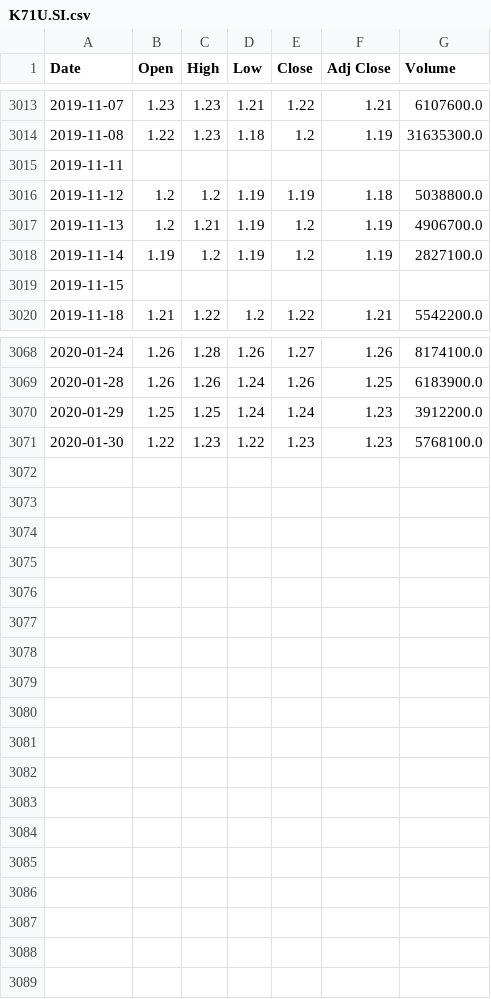
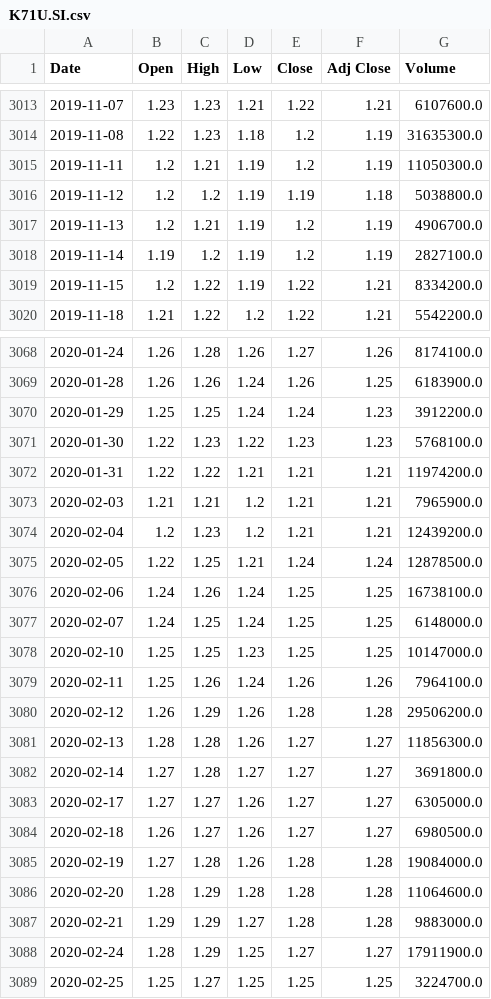
Before and after one commit to zentai/financeboy, a CSV file: data/history_price/K71U.SI.csv, drawn as a sheet; only a part is shown, gaps mark what is left out; the diff covers the shown part only.

```diff
--- a/data/history_price/K71U.SI.csv
+++ b/data/history_price/K71U.SI.csv
@@ -3014,3 +3014,3 @@ Date,Open,High,Low,Close,Adj Close,Volume
 2019-11-08,1.22,1.23,1.18,1.2,1.19,31635300.0
-2019-11-11,,,,,,
+2019-11-11,1.2,1.21,1.19,1.2,1.19,11050300.0
 2019-11-12,1.2,1.2,1.19,1.19,1.18,5038800.0
@@ -3018,3 +3018,3 @@ Date,Open,High,Low,Close,Adj Close,Volume
 2019-11-14,1.19,1.2,1.19,1.2,1.19,2827100.0
-2019-11-15,,,,,,
+2019-11-15,1.2,1.22,1.19,1.22,1.21,8334200.0
 2019-11-18,1.21,1.22,1.2,1.22,1.21,5542200.0
@@ -3071 +3071,19 @@ Date,Open,High,Low,Close,Adj Close,Volume
 2020-01-30,1.22,1.23,1.22,1.23,1.23,5768100.0
+2020-01-31,1.22,1.22,1.21,1.21,1.21,11974200.0
+2020-02-03,1.21,1.21,1.2,1.21,1.21,7965900.0
+2020-02-04,1.2,1.23,1.2,1.21,1.21,12439200.0
+2020-02-05,1.22,1.25,1.21,1.24,1.24,12878500.0
+2020-02-06,1.24,1.26,1.24,1.25,1.25,16738100.0
+2020-02-07,1.24,1.25,1.24,1.25,1.25,6148000.0
+2020-02-10,1.25,1.25,1.23,1.25,1.25,10147000.0
+2020-02-11,1.25,1.26,1.24,1.26,1.26,7964100.0
+2020-02-12,1.26,1.29,1.26,1.28,1.28,29506200.0
+2020-02-13,1.28,1.28,1.26,1.27,1.27,11856300.0
+2020-02-14,1.27,1.28,1.27,1.27,1.27,3691800.0
+2020-02-17,1.27,1.27,1.26,1.27,1.27,6305000.0
+2020-02-18,1.26,1.27,1.26,1.27,1.27,6980500.0
+2020-02-19,1.27,1.28,1.26,1.28,1.28,19084000.0
+2020-02-20,1.28,1.29,1.28,1.28,1.28,11064600.0
+2020-02-21,1.29,1.29,1.27,1.28,1.28,9883000.0
+2020-02-24,1.28,1.29,1.25,1.27,1.27,17911900.0
+2020-02-25,1.25,1.27,1.25,1.25,1.25,3224700.0
```
Also changed, not shown: 12 edited cells elsewhere in this file, data/history_price/AW9U.SI.csv, data/history_price/J69U.SI.csv, 9 other files.
